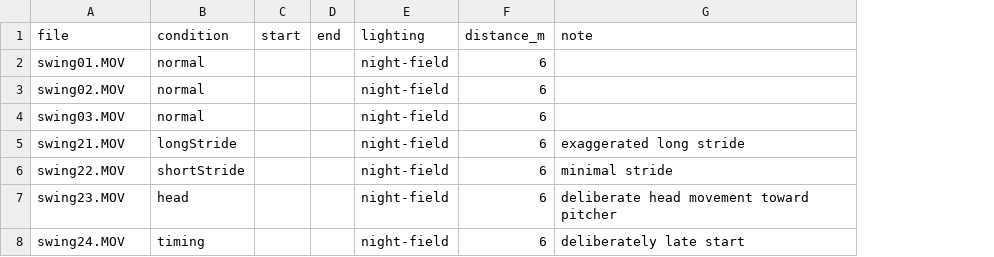
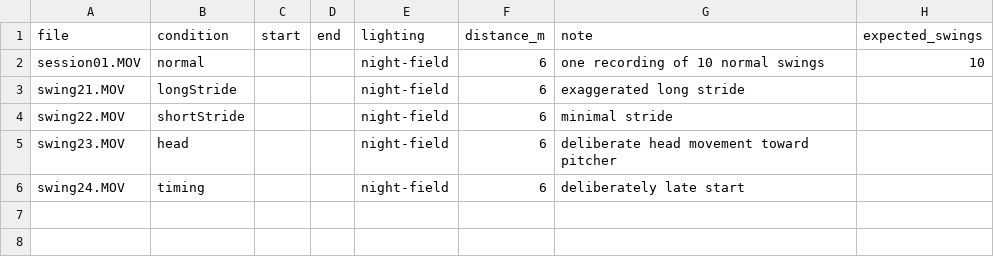
Before and after one commit to bigbeansean3488/SwingTraining, a CSV file: tools/field/manifest.example.csv, drawn as a sheet; removed rows and columns are numbered as before the commit, all else as after; the diff names each change by its address in the sheet, - before the commit and + after, or states it on an @@ line.

```diff
--- a/tools/field/manifest.example.csv
+++ b/tools/field/manifest.example.csv
+column H (expected_swings), row 2: 10
-A2 (file): swing01.MOV
+A2 (file): session01.MOV
-G2 (note): (empty)
+G2 (note): one recording of 10 normal swings
-row 3: swing02.MOV | normal |  |  | night-field | 6
-row 4: swing03.MOV | normal |  |  | night-field | 6
```
Also changed, not shown: 17 other files.
